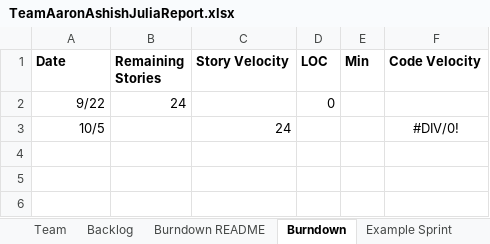
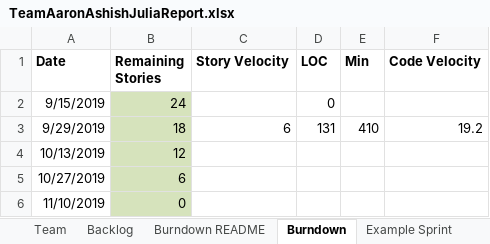
Before and after one commit to ashish-python/SSW-555, an Excel workbook: TeamAaronAshishJuliaReport.xlsx, sheet Burndown, drawn as a sheet; values as stored, in another font and other column widths than the file's, no borders; charts and pictures not drawn; removed rows and columns are numbered as before the commit, all else as after; the diff names each change by its address in the sheet, - before the commit and + after, or states it on an @@ line.

```diff
--- a/TeamAaronAshishJuliaReport.xlsx (sheet Burndown)
+++ b/TeamAaronAshishJuliaReport.xlsx (sheet Burndown)
-A2 (Date): 9/22
+A2 (Date): 9/15/2019
-B2 fill: none
+B2 fill: #D6E3BC
-row 3: 10/5 |  | 24 |  |  | #DIV/0!
+row 3: 9/29/2019 | 18 | 6 | 131 | 410 | 19.2
+row 4: 10/13/2019 | 12
+row 5: 10/27/2019 | 6
+row 6: 11/10/2019 | 0
```
Also changed, not shown: sheet Sprint 1, sheet Sprint2, sheet Backlog, charts or pictures.
